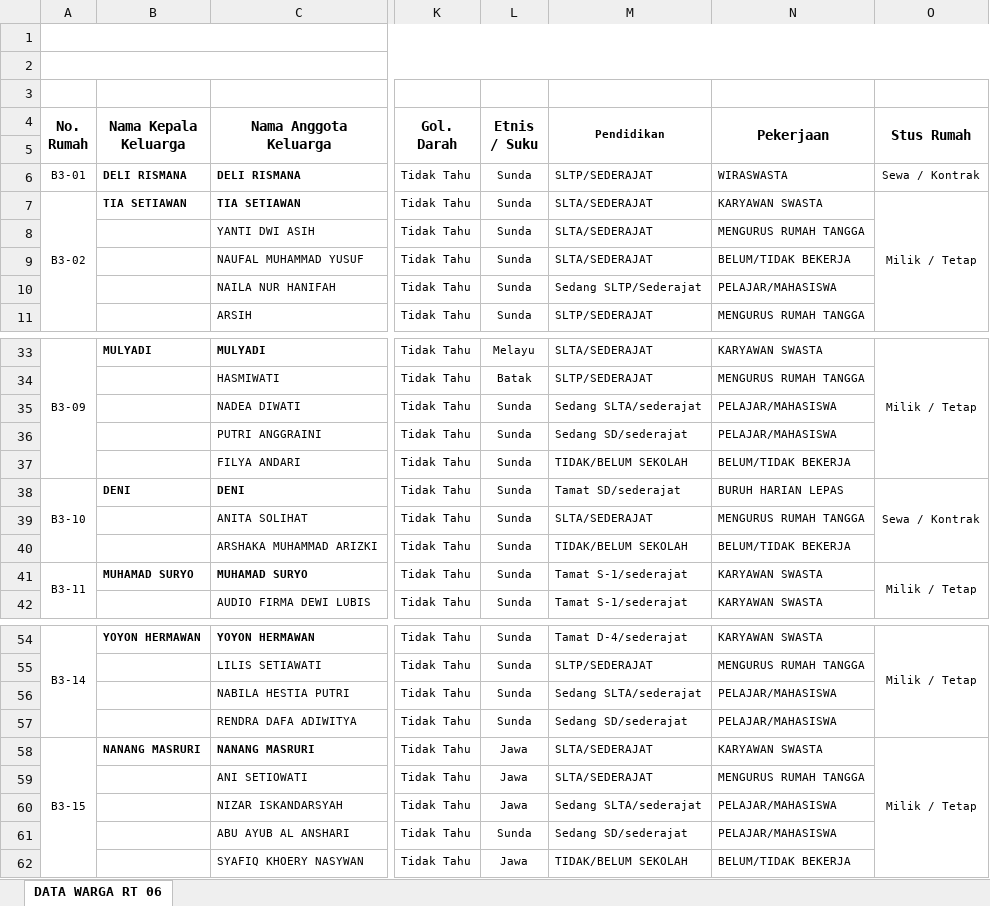
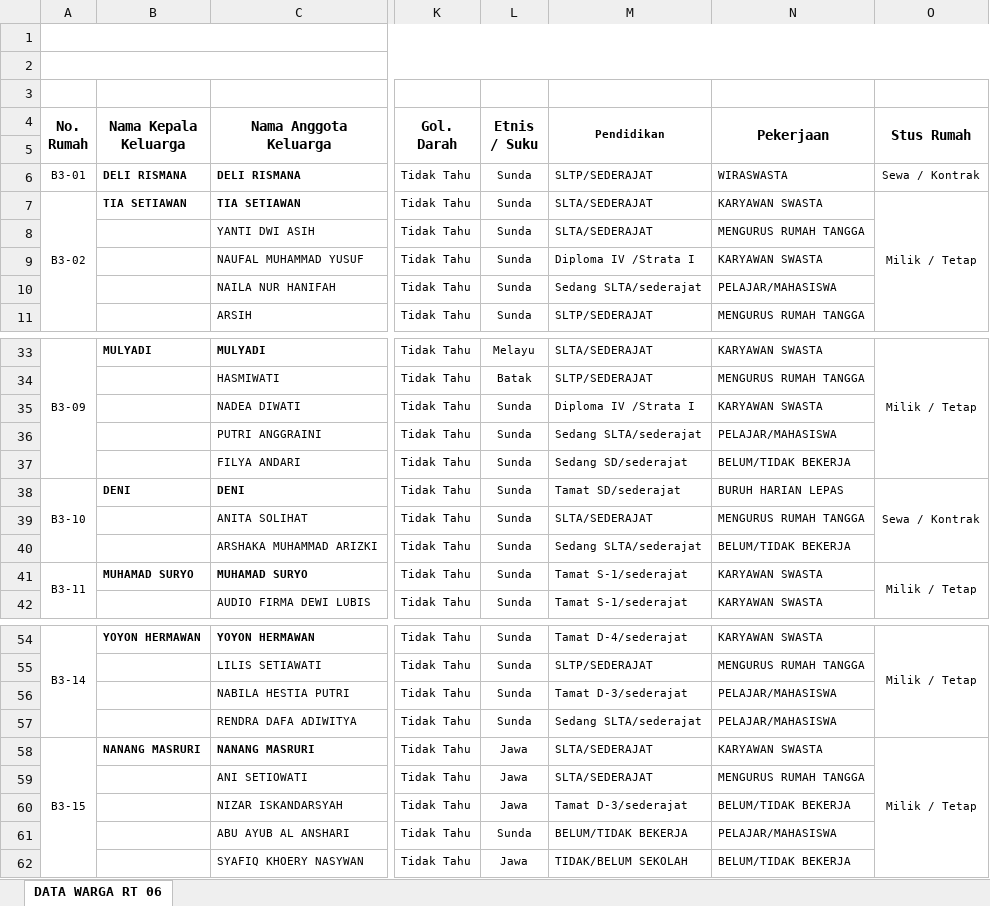
Before and after one commit to v4nper-lab/portal-rt06, an Excel workbook: data_warga_rt06.xlsx, sheet DATA WARGA RT 06, drawn as a sheet; only a part is shown, gaps mark what is left out; values as stored, in another font and other column widths than the file's, no borders; the diff covers the shown part only; the diff names each change by its address in the sheet, - before the commit and + after, or states it on an @@ line.

Commit message:
Add files via upload

```diff
--- a/data_warga_rt06.xlsx (sheet DATA WARGA RT 06)
+++ b/data_warga_rt06.xlsx (sheet DATA WARGA RT 06)
-M9 (Pendidikan): SLTA/SEDERAJAT
+M9 (Pendidikan): Diploma IV /Strata I
-N9 (Pekerjaan): BELUM/TIDAK BEKERJA
+N9 (Pekerjaan): KARYAWAN SWASTA
-M10 (Pendidikan): Sedang SLTP/Sederajat
+M10 (Pendidikan): Sedang SLTA/sederajat
-M35 (Pendidikan): Sedang SLTA/sederajat
+M35 (Pendidikan): Diploma IV /Strata I
-N35 (Pekerjaan): PELAJAR/MAHASISWA
+N35 (Pekerjaan): KARYAWAN SWASTA
-M36 (Pendidikan): Sedang SD/sederajat
+M36 (Pendidikan): Sedang SLTA/sederajat
-M37 (Pendidikan): TIDAK/BELUM SEKOLAH
+M37 (Pendidikan): Sedang SD/sederajat
-M40 (Pendidikan): TIDAK/BELUM SEKOLAH
+M40 (Pendidikan): Sedang SLTA/sederajat
-M56 (Pendidikan): Sedang SLTA/sederajat
+M56 (Pendidikan): Tamat D-3/sederajat
-M57 (Pendidikan): Sedang SD/sederajat
+M57 (Pendidikan): Sedang SLTA/sederajat
-M60 (Pendidikan): Sedang SLTA/sederajat
+M60 (Pendidikan): Tamat D-3/sederajat
-N60 (Pekerjaan): PELAJAR/MAHASISWA
+N60 (Pekerjaan): BELUM/TIDAK BEKERJA
-M61 (Pendidikan): Sedang SD/sederajat
+M61 (Pendidikan): BELUM/TIDAK BEKERJA
```
Also changed, not shown: 8 edited cells elsewhere in this sheet.
